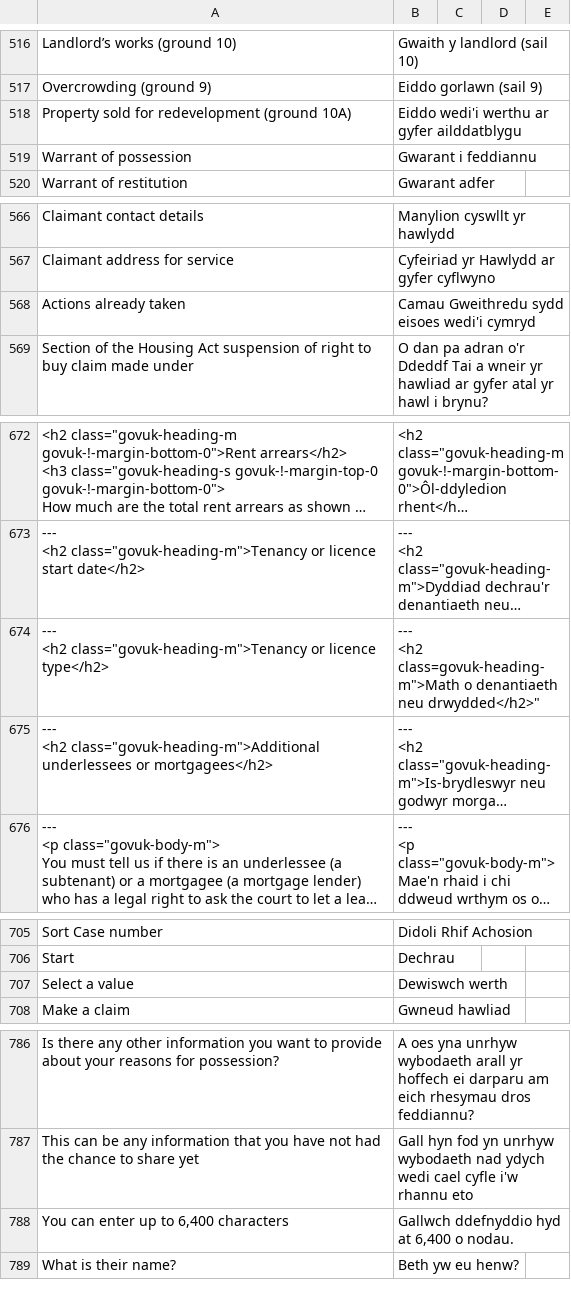
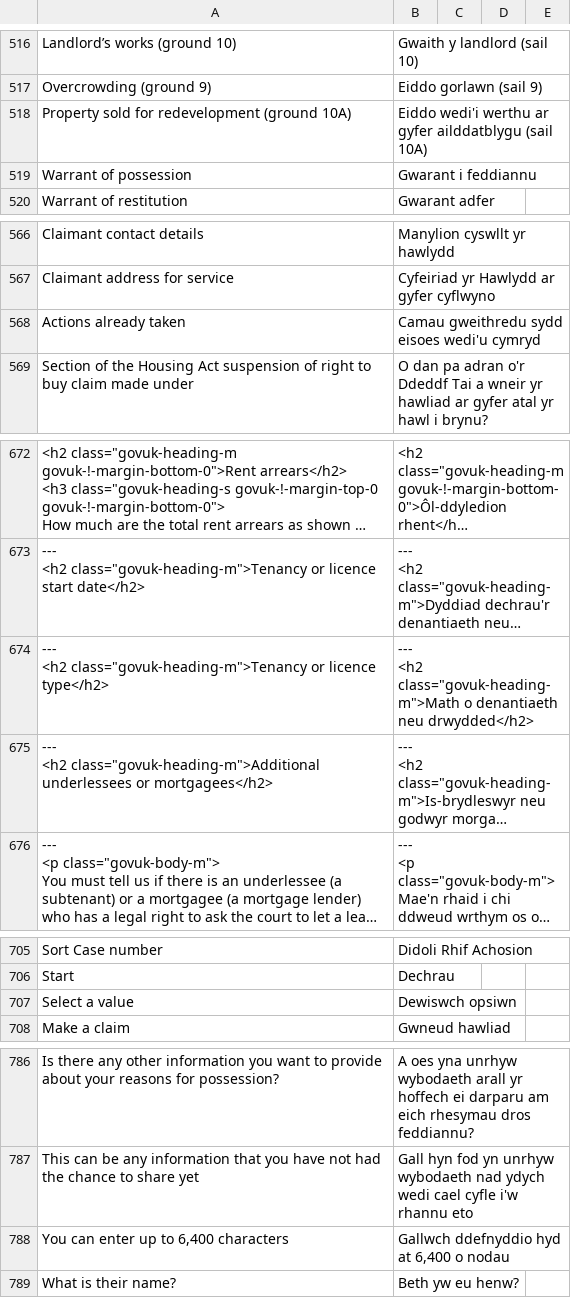
Before and after one commit to hmcts/pcs-api, a CSV file: src/main/resources/welsh/pcs-exui-welsh-dictionary.csv, drawn as a sheet; only a part is shown, gaps mark what is left out; long unchanged cells end in …; ↵ is a line break in a cell; the diff covers the shown part only; the diff names each change by its address in the sheet, - before the commit and + after, or states it on an @@ line.

```diff
--- a/src/main/resources/welsh/pcs-exui-welsh-dictionary.csv
+++ b/src/main/resources/welsh/pcs-exui-welsh-dictionary.csv
-B518: …gyfer ailddatblygu
+B518: …gyfer ailddatblygu (sail 10A)
-B568: Camau Gweithredu sydd eisoes wedi'i cymryd
+B568: Camau gweithredu sydd eisoes wedi'u cymryd
-B674: --- ↵ <h2 class=govuk-heading-m">Math o denantiaeth neu drwydded</h2>"
+B674: --- ↵ <h2 class="govuk-heading-m">Math o denantiaeth neu drwydded</h2>
-B707: Dewiswch werth
+B707: Dewiswch opsiwn
-B788: Gallwch ddefnyddio hyd at 6,400 o nodau.
+B788: Gallwch ddefnyddio hyd at 6,400 o nodau
```
Also changed, not shown: 2 added rows and 15 edited cells elsewhere in this file.
